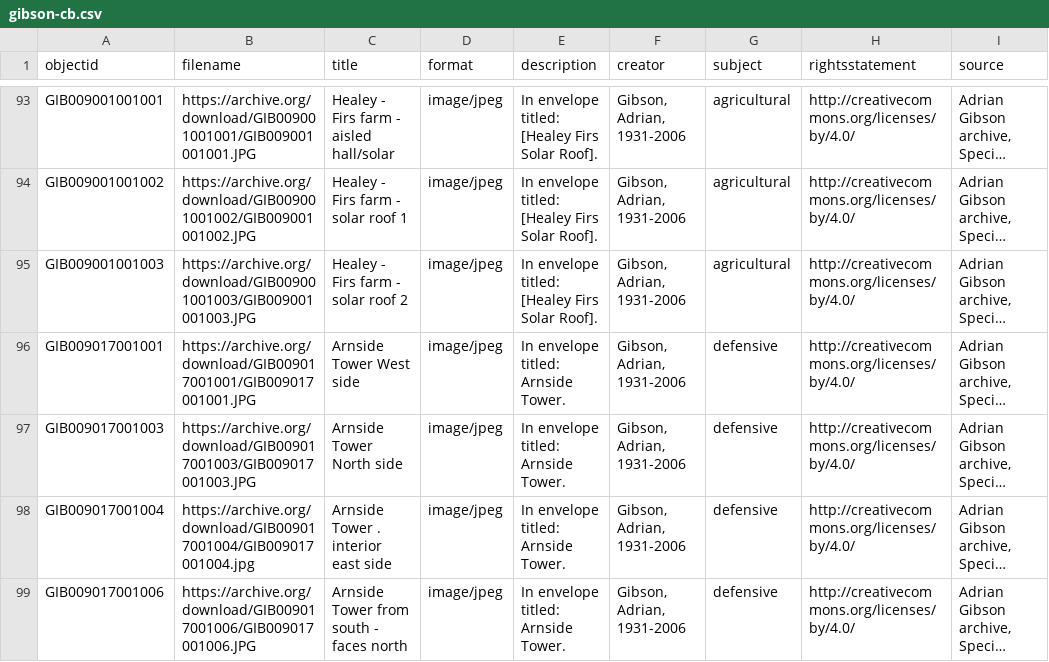
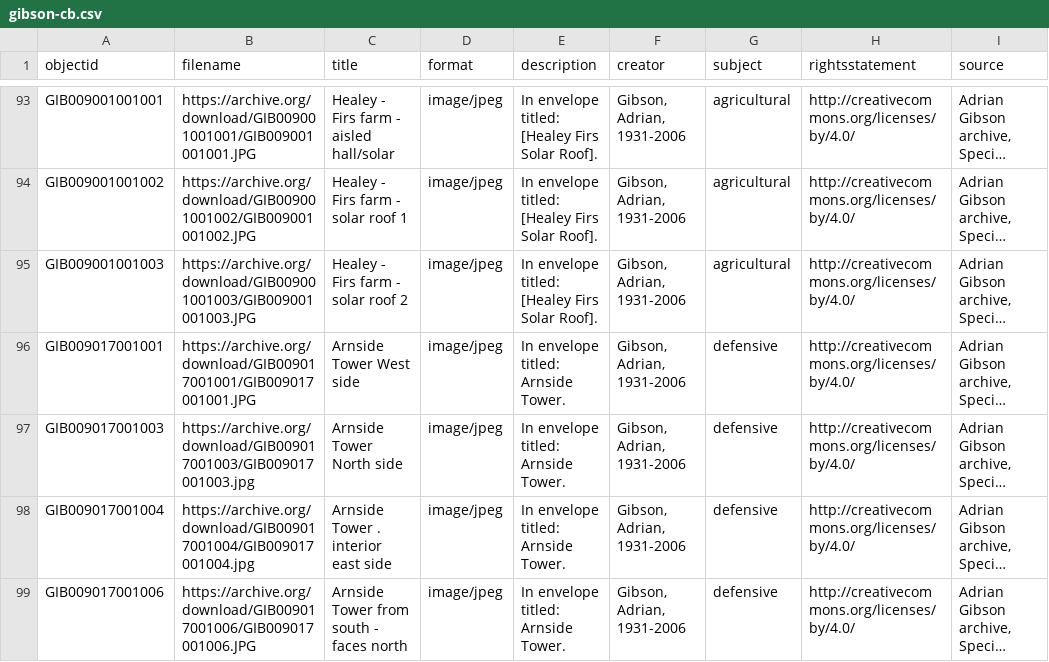
Before and after one commit to aeh0/adriangibson, a CSV file: _data/gibson-cb.csv, drawn as a sheet; only a part is shown, gaps mark what is left out; long unchanged cells end in …; the diff names each change by its address in the sheet, - before the commit and + after, or states it on an @@ line.

Commit message:
Update gibson-cb.csv

```diff
--- a/_data/gibson-cb.csv
+++ b/_data/gibson-cb.csv
-B97 (filename): https://archive.org/download/GIB009017001003/GIB009017001003.JPG
+B97 (filename): https://archive.org/download/GIB009017001003/GIB009017001003.jpg
```
